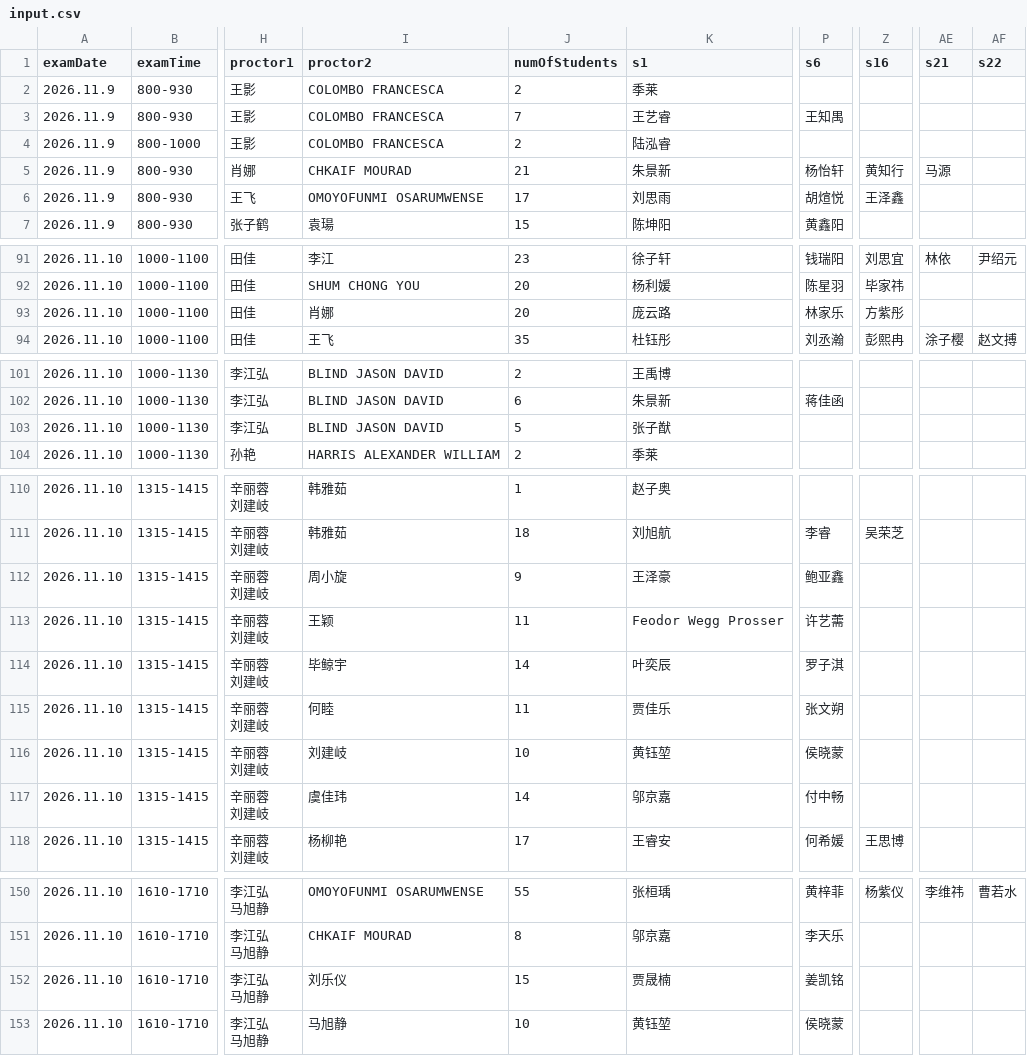
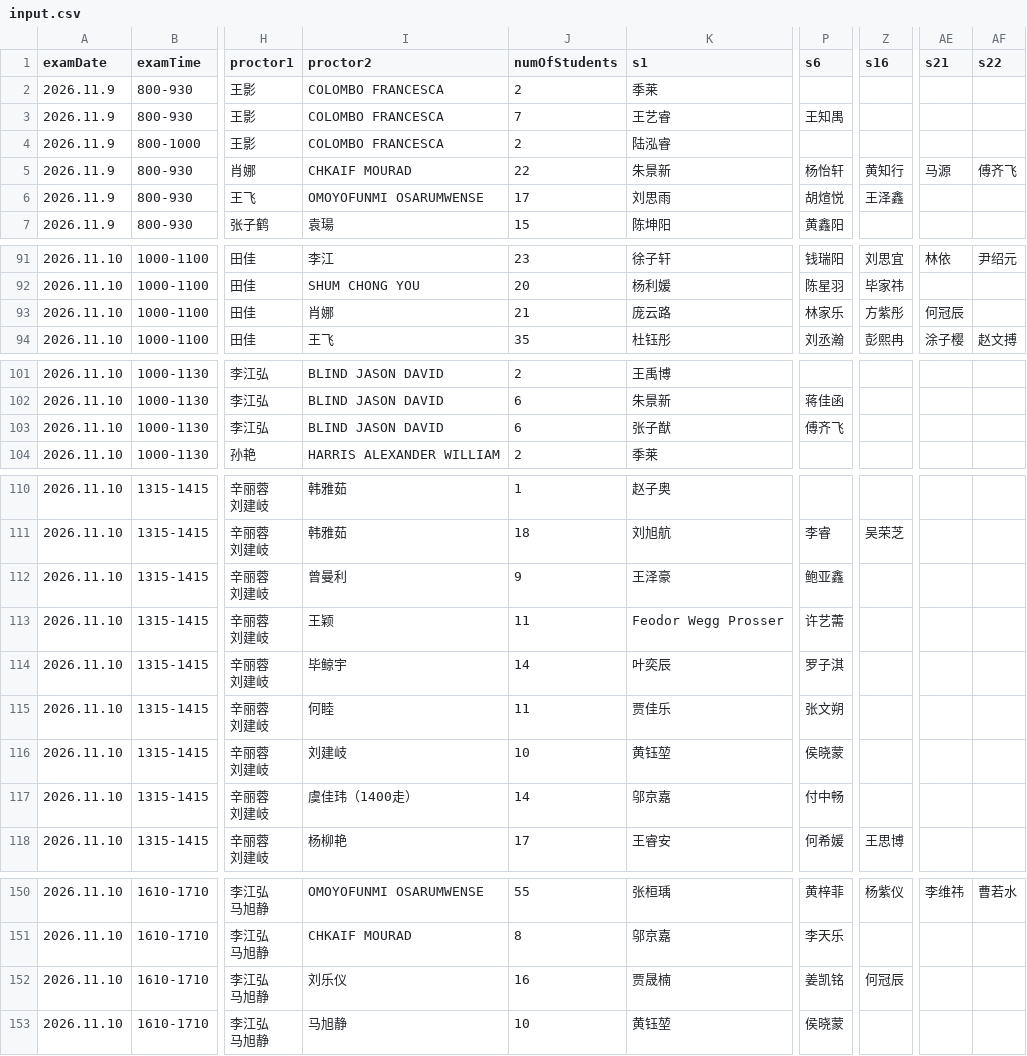
Before and after one commit to SteveHHuang/examschedule, a CSV file: input.csv, drawn as a sheet; only a part is shown, gaps mark what is left out; the diff covers the shown part only; the diff names each change by its address in the sheet, - before the commit and + after, or states it on an @@ line.

```diff
--- a/input.csv
+++ b/input.csv
-J5 (numOfStudents): 21
+J5 (numOfStudents): 22
-AF5 (s22): (empty)
+AF5 (s22): 傅齐飞
-J93 (numOfStudents): 20
+J93 (numOfStudents): 21
-AE93 (s21): (empty)
+AE93 (s21): 何冠辰
-J103 (numOfStudents): 5
+J103 (numOfStudents): 6
-P103 (s6): (empty)
+P103 (s6): 傅齐飞
-I112 (proctor2): 周小旋
+I112 (proctor2): 曾曼利
-I117 (proctor2): 虞佳玮
+I117 (proctor2): 虞佳玮（1400走）
-J152 (numOfStudents): 15
+J152 (numOfStudents): 16
-Z152 (s16): (empty)
+Z152 (s16): 何冠辰
```
Also changed, not shown: 33 edited cells elsewhere in this file.
